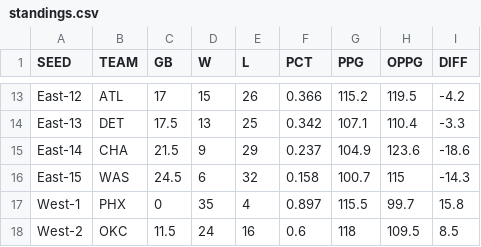
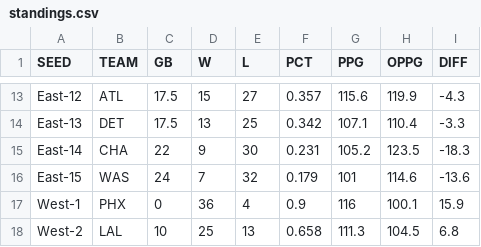
Before and after one commit to bshk93/nothing-but-stats, a CSV file: files/standings.csv, drawn as a sheet; only a part is shown, gaps mark what is left out; the diff covers the shown part only; the diff names each change by its address in the sheet, - before the commit and + after, or states it on an @@ line.

```diff
--- a/files/standings.csv
+++ b/files/standings.csv
-C13 (GB): 17
+C13 (GB): 17.5
-E13 (L): 26
+E13 (L): 27
-F13 (PCT): 0.366
+F13 (PCT): 0.357
-G13 (PPG): 115.2
+G13 (PPG): 115.6
-H13 (OPPG): 119.5
+H13 (OPPG): 119.9
-I13 (DIFF): -4.2
+I13 (DIFF): -4.3
-C15 (GB): 21.5
+C15 (GB): 22
-E15 (L): 29
+E15 (L): 30
-F15 (PCT): 0.237
+F15 (PCT): 0.231
-G15 (PPG): 104.9
+G15 (PPG): 105.2
-H15 (OPPG): 123.6
+H15 (OPPG): 123.5
-I15 (DIFF): -18.6
+I15 (DIFF): -18.3
-C16 (GB): 24.5
+C16 (GB): 24
-D16 (W): 6
+D16 (W): 7
-F16 (PCT): 0.158
+F16 (PCT): 0.179
-G16 (PPG): 100.7
+G16 (PPG): 101
-H16 (OPPG): 115
+H16 (OPPG): 114.6
-I16 (DIFF): -14.3
+I16 (DIFF): -13.6
-D17 (W): 35
+D17 (W): 36
-F17 (PCT): 0.897
+F17 (PCT): 0.9
-G17 (PPG): 115.5
+G17 (PPG): 116
-H17 (OPPG): 99.7
+H17 (OPPG): 100.1
-I17 (DIFF): 15.8
+I17 (DIFF): 15.9
-B18 (TEAM): OKC
+B18 (TEAM): LAL
-C18 (GB): 11.5
+C18 (GB): 10
-D18 (W): 24
+D18 (W): 25
-E18 (L): 16
+E18 (L): 13
-F18 (PCT): 0.6
+F18 (PCT): 0.658
-G18 (PPG): 118
+G18 (PPG): 111.3
-H18 (OPPG): 109.5
+H18 (OPPG): 104.5
-I18 (DIFF): 8.5
+I18 (DIFF): 6.8
```
Also changed, not shown: 138 edited cells elsewhere in this file, 12 other files.
